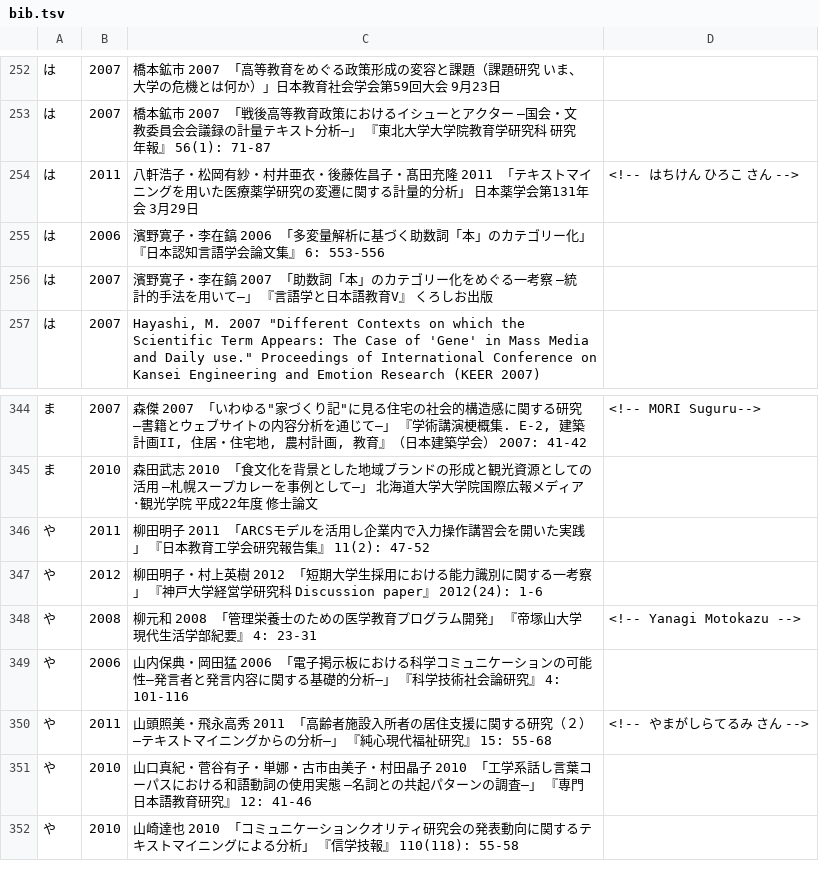
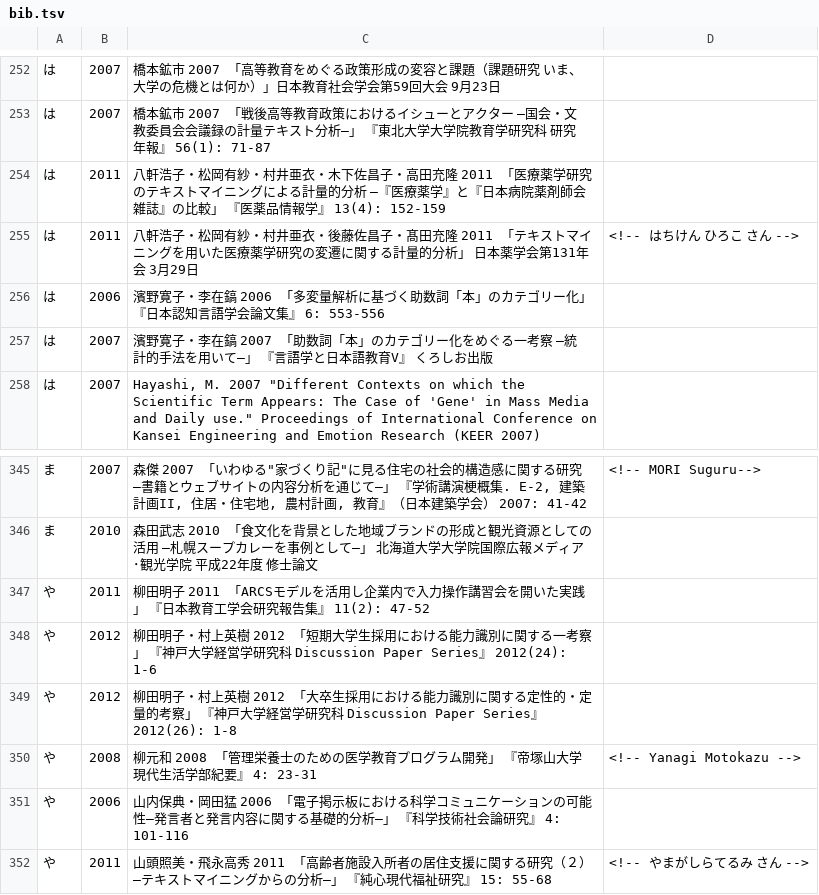
Before and after one commit to ko-ichi-h/khcoder, a TSV file: core/memo/bib.tsv, drawn as a sheet; only a part is shown, gaps mark what is left out; the shorter side is filled out with more unchanged rows.

```diff
--- a/core/memo/bib.tsv
+++ b/core/memo/bib.tsv
@@ -253,2 +253,3 @@
 は	2007	橋本鉱市 2007 「戦後高等教育政策におけるイシューとアクター ―国会・文教委員会会議録の計量テキスト分析―」 『東北大学大学院教育学研究科　研究年報』 56(1): 71-87	
+は	2011	八軒浩子・松岡有紗・村井亜衣・木下佐昌子・高田充隆 2011 「医療薬学研究のテキストマイニングによる計量的分析 ―『医療薬学』と『日本病院薬剤師会雑誌』の比較」 『医薬品情報学』 13(4): 152-159	
 は	2011	八軒浩子・松岡有紗・村井亜衣・後藤佐昌子・髙田充隆 2011 「テキストマイニングを用いた医療薬学研究の変遷に関する計量的分析」 日本薬学会第131年会 3月29日 	<!-- はちけん ひろこ さん -->
@@ -346,3 +347,4 @@
 や	2011	柳田明子 2011 「ARCSモデルを活用し企業内で入力操作講習会を開いた実践」 『日本教育工学会研究報告集』 11(2): 47-52	
-や	2012	柳田明子・村上英樹 2012 「短期大学生採用における能力識別に関する一考察」 『神戸大学経営学研究科 Discussion paper』 2012(24): 1-6	
+や	2012	柳田明子・村上英樹 2012 「短期大学生採用における能力識別に関する一考察」 『神戸大学経営学研究科 Discussion Paper Series』 2012(24): 1-6	
+や	2012	柳田明子・村上英樹 2012 「大卒生採用における能力識別に関する定性的・定量的考察」 『神戸大学経営学研究科 Discussion Paper Series』  2012(26): 1-8	
 や	2008	柳元和 2008 「管理栄養士のための医学教育プログラム開発」 『帝塚山大学現代生活学部紀要』 4: 23-31	<!-- Yanagi Motokazu -->
```
Also changed, not shown: 1 other file.
